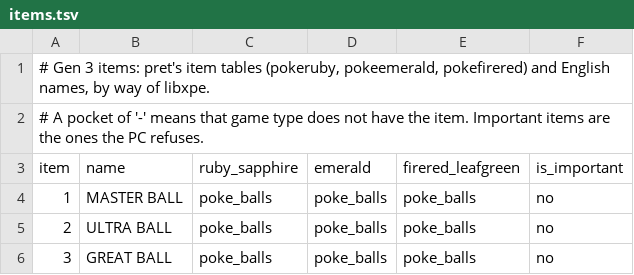
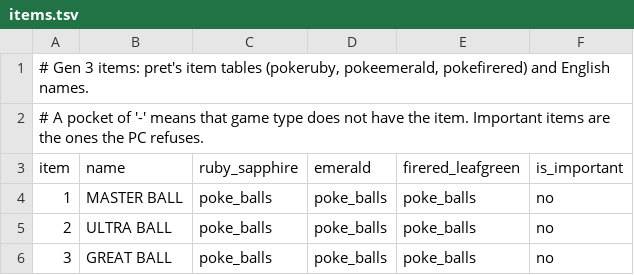
Before and after one commit to Chase-san/libspec, a TSV file: data/gba/items.tsv, drawn as a sheet; only a part is shown.

```diff
--- a/data/gba/items.tsv
+++ b/data/gba/items.tsv
@@ -1,2 +1,2 @@
-# Gen 3 items: pret's item tables (pokeruby, pokeemerald, pokefirered) and English names, by way of libxpe.
+# Gen 3 items: pret's item tables (pokeruby, pokeemerald, pokefirered) and English names.
 # A pocket of '-' means that game type does not have the item. Important items are the ones the PC refuses.
```
Also changed, not shown: data/gba/charmap.tsv, data/gba/species.tsv, 1 other file.
